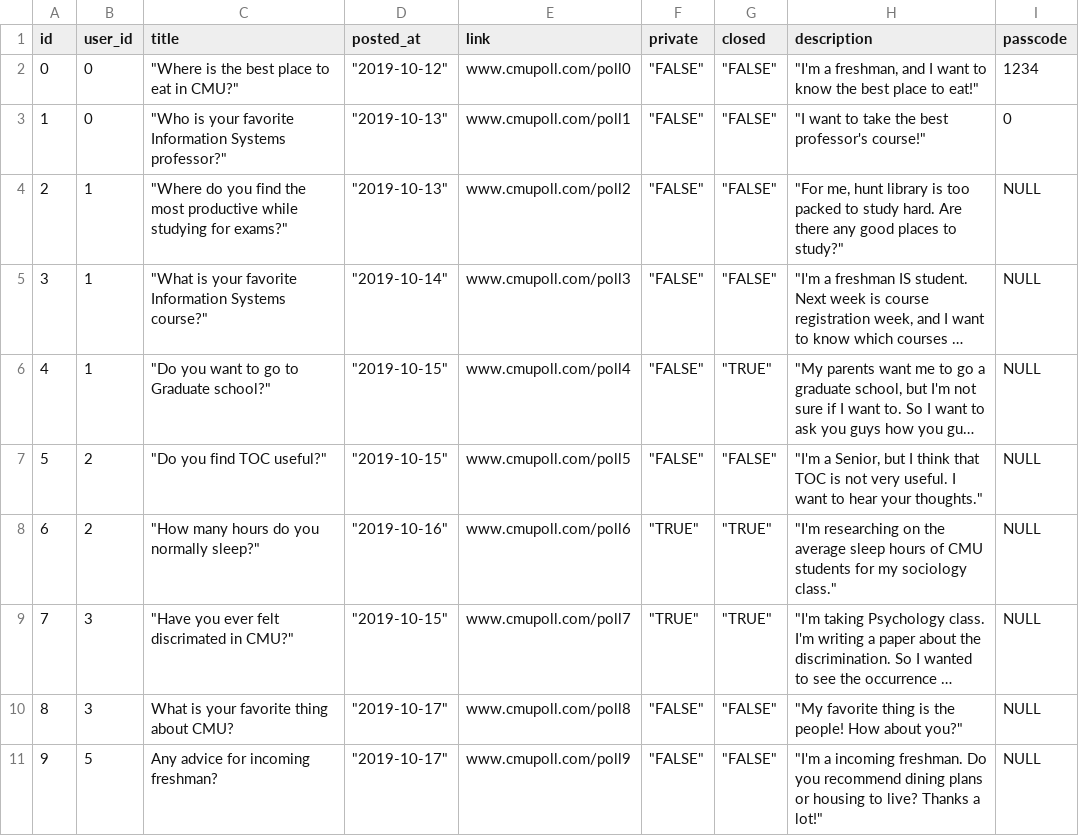
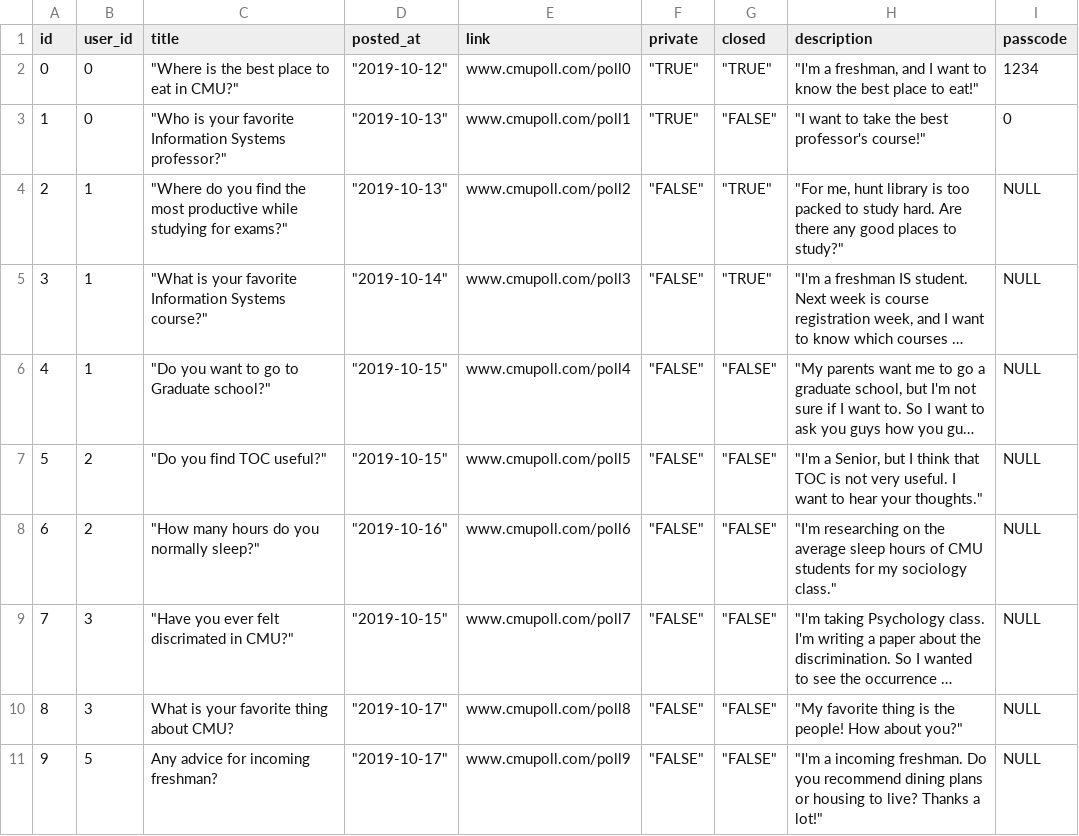
Before and after one commit to leesihoney/cmu_polls, a CSV file: Sample Data/poll.csv, drawn as a sheet; long unchanged cells end in …; the diff names each change by its address in the sheet, - before the commit and + after, or states it on an @@ line.

Commit message:
changed poll data

```diff
--- a/Sample Data/poll.csv
+++ b/Sample Data/poll.csv
-F2:F3 (private): "FALSE"
+F2:F3 (private): "TRUE"
-G2 (closed): "FALSE"
+G2 (closed): "TRUE"
-G4:G5 (closed): "FALSE"
+G4:G5 (closed): "TRUE"
-G6 (closed): "TRUE"
+G6 (closed): "FALSE"
-F8:F9 (private): "TRUE"
+F8:F9 (private): "FALSE"
-G8:G9 (closed): "TRUE"
+G8:G9 (closed): "FALSE"
```
Also changed, not shown: 1 other file.
